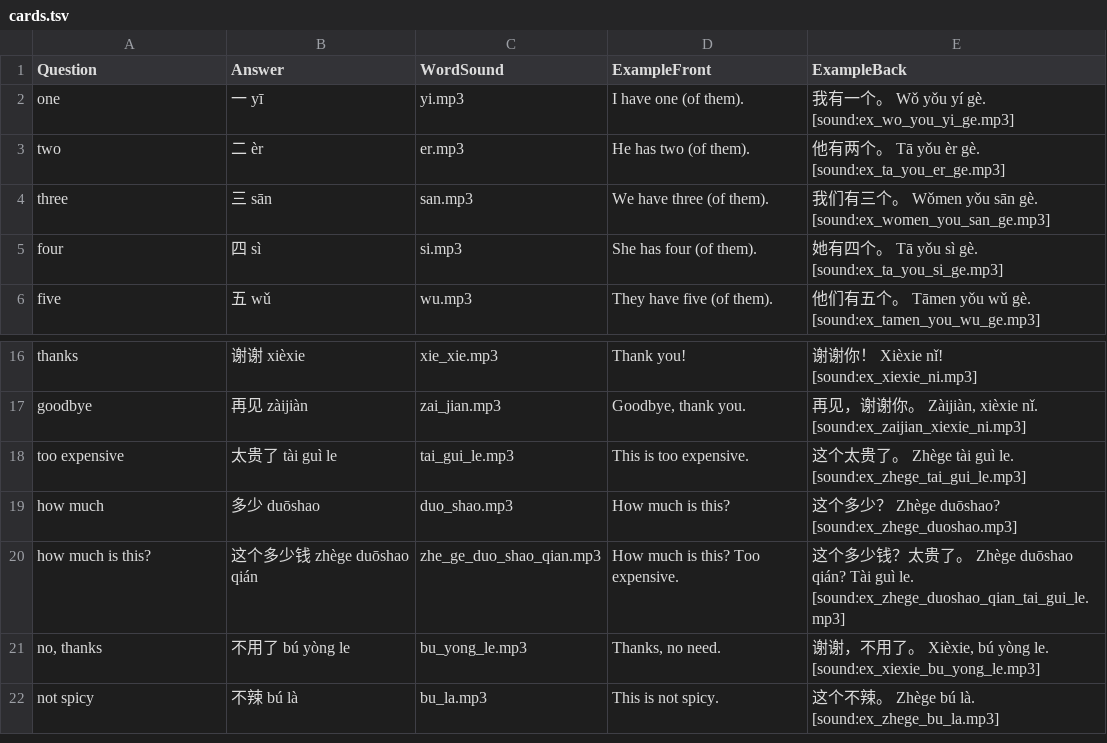
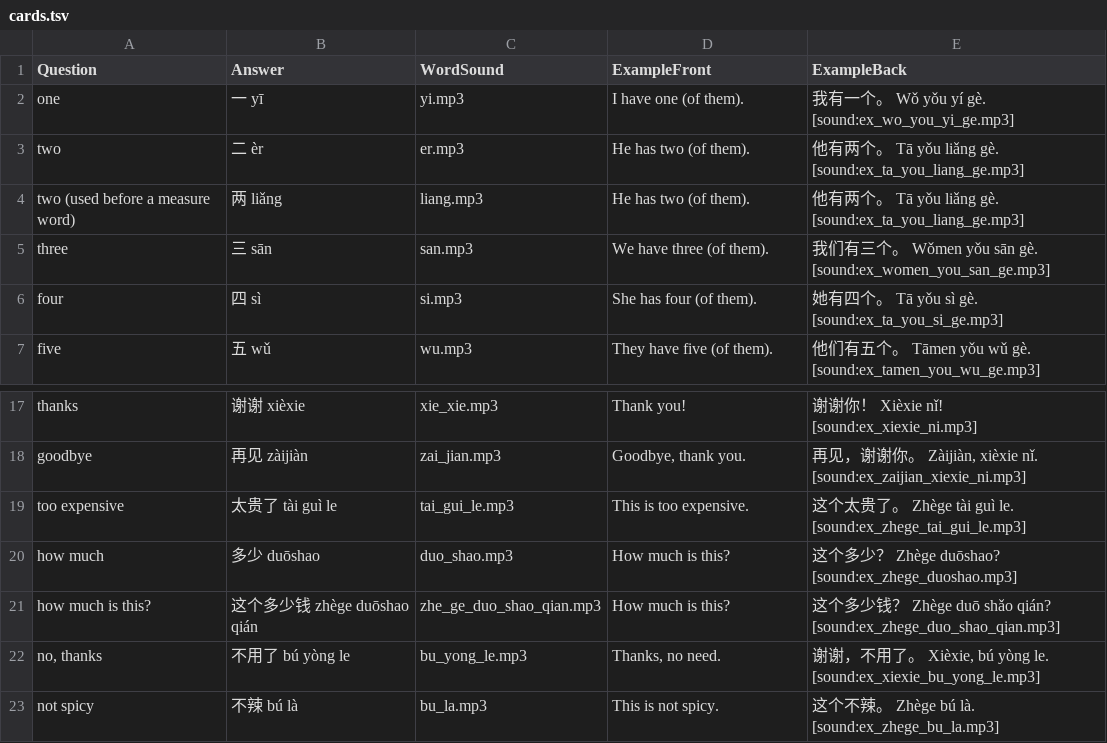
Before and after one commit to Waldmann-dev/Anki-Chinesisch, a TSV file: Chinese Vocabulary/02. Basic/02. English to Chinese/cards.tsv, drawn as a sheet; only a part is shown, gaps mark what is left out.

Commit message:
Minimal example fixes: shorten 6 sentences, add 两 (350 cards)

```diff
--- a/Chinese Vocabulary/02. Basic/02. English to Chinese/cards.tsv
+++ b/Chinese Vocabulary/02. Basic/02. English to Chinese/cards.tsv
@@ -2,3 +2,4 @@ Question	Answer	WordSound	ExampleFront	ExampleBack
 one	一 yī	yi.mp3	I have one (of them).	我有一个。 Wǒ yǒu yí gè. [sound:ex_wo_you_yi_ge.mp3]
-two	二 èr	er.mp3	He has two (of them).	他有两个。 Tā yǒu èr gè. [sound:ex_ta_you_er_ge.mp3]
+two	二 èr	er.mp3	He has two (of them).	他有两个。 Tā yǒu liǎng gè. [sound:ex_ta_you_liang_ge.mp3]
+two (used before a measure word)	两 liǎng	liang.mp3	He has two (of them).	他有两个。 Tā yǒu liǎng gè. [sound:ex_ta_you_liang_ge.mp3]
 three	三 sān	san.mp3	We have three (of them).	我们有三个。 Wǒmen yǒu sān gè. [sound:ex_women_you_san_ge.mp3]
@@ -19,3 +20,3 @@ too expensive	太贵了 tài guì le	tai_gui_le.mp3	This is too expensive.	这
 how much	多少 duōshao	duo_shao.mp3	How much is this?	这个多少？ Zhège duōshao? [sound:ex_zhege_duoshao.mp3]
-how much is this?	这个多少钱 zhège duōshao qián	zhe_ge_duo_shao_qian.mp3	How much is this? Too expensive.	这个多少钱？太贵了。 Zhège duōshao qián? Tài guì le. [sound:ex_zhege_duoshao_qian_tai_gui_le.mp3]
+how much is this?	这个多少钱 zhège duōshao qián	zhe_ge_duo_shao_qian.mp3	How much is this?	这个多少钱？ Zhège duō shǎo qián? [sound:ex_zhege_duo_shao_qian.mp3]
 no, thanks	不用了 bú yòng le	bu_yong_le.mp3	Thanks, no need.	谢谢，不用了。 Xièxie, bú yòng le. [sound:ex_xiexie_bu_yong_le.mp3]
```
Also changed, not shown: Chinese Vocabulary/01. Lesson 1 - Hello/01. Chinese to English/cards.tsv, Chinese Vocabulary/01. Lesson 1 - Hello/02. English to Chinese/cards.tsv, 8 other files.
